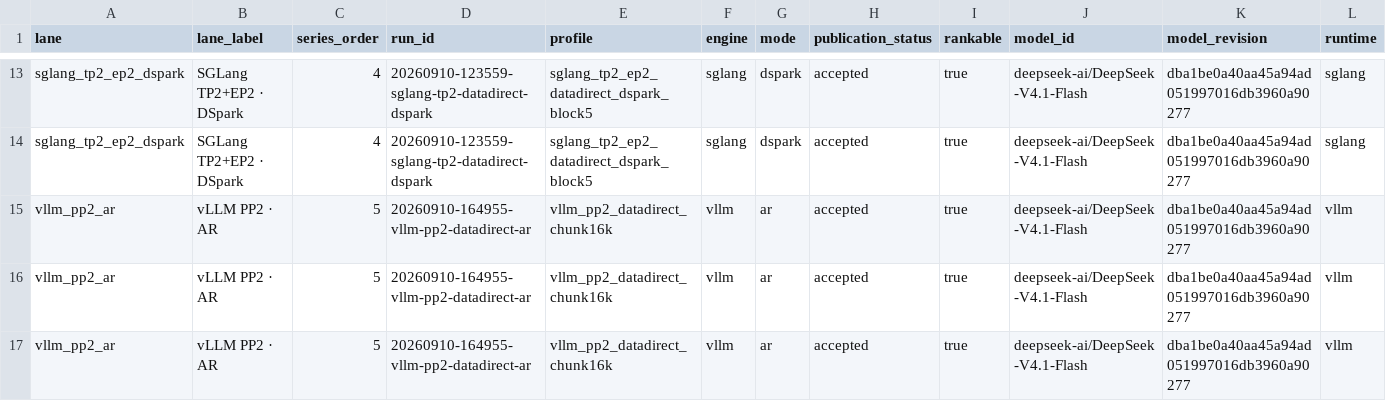
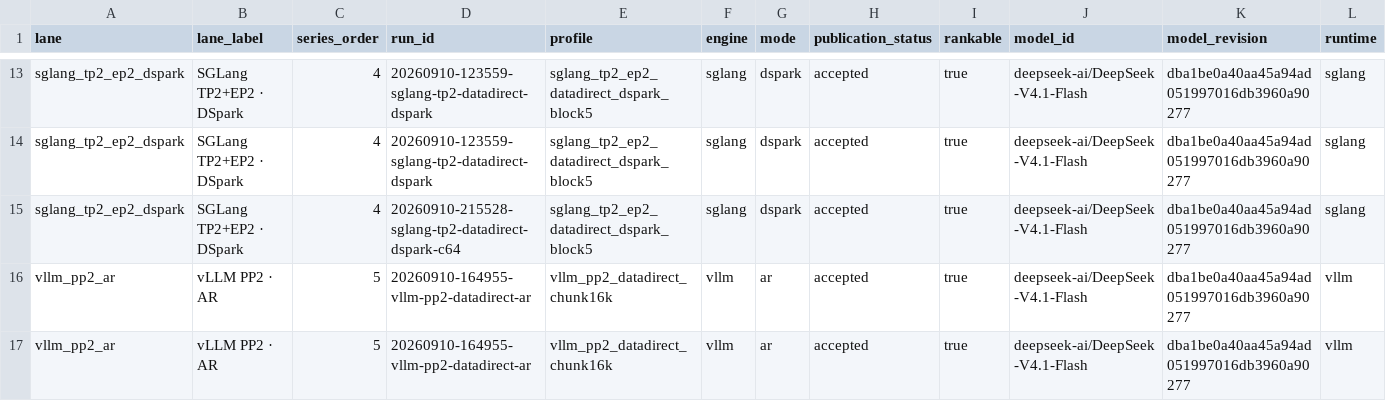
Before and after one commit to catid/dgx_station_benchmarks, a CSV file: deepseek-v4.1-flash/data/throughput.csv, drawn as a sheet; only a part is shown, gaps mark what is left out; the shorter side is filled out with more unchanged rows; rows hold the shown columns only; the diff names each change by its address in the sheet, - before the commit and + after, or states it on an @@ line.

```diff
--- a/deepseek-v4.1-flash/data/throughput.csv
+++ b/deepseek-v4.1-flash/data/throughput.csv
+row 15: sglang_tp2_ep2_dspark | SGLang TP2+EP2 · DSpark | 4 | 20260910-215528-sglang-tp2-datadirect-dspark-c64 | sglang_tp2_ep2_datadirect_dspark_block5 | sglang | dspark | accepted | true | deepseek-ai/DeepSeek-V4.1-Flash | dba1be0a40aa45a94ad051997016db3960a90277 | sglang
```
Also changed, not shown: deepseek-v4.1-flash/data/qualification.csv, 7 other files.
